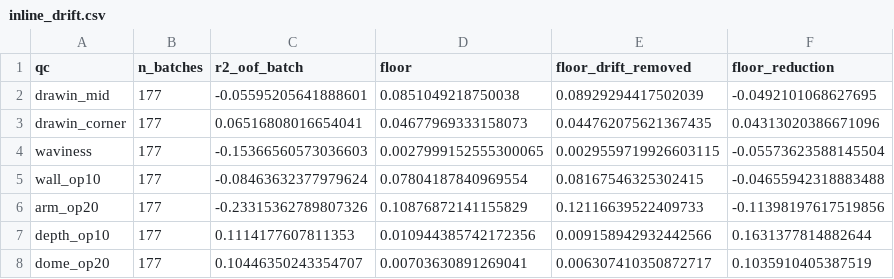
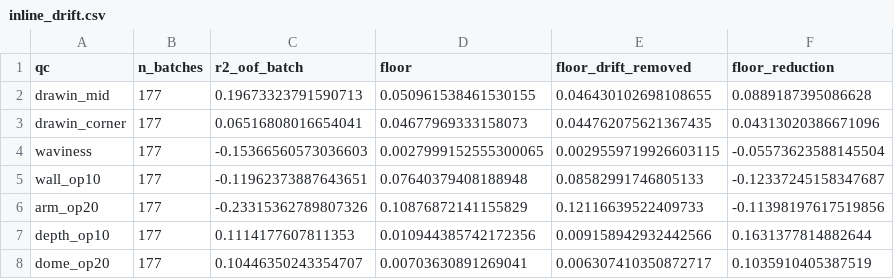
Before and after one commit to htcanseven/Claude, a CSV file: results/inline_drift.csv, drawn as a sheet.

```diff
--- a/results/inline_drift.csv
+++ b/results/inline_drift.csv
@@ -1,6 +1,6 @@
 qc,n_batches,r2_oof_batch,floor,floor_drift_removed,floor_reduction
-drawin_mid,177,-0.05595205641888601,0.0851049218750038,0.08929294417502039,-0.0492101068627695
+drawin_mid,177,0.19673323791590713,0.050961538461530155,0.046430102698108655,0.0889187395086628
 drawin_corner,177,0.06516808016654041,0.04677969333158073,0.044762075621367435,0.04313020386671096
 waviness,177,-0.15366560573036603,0.0027999152555300065,0.0029559719926603115,-0.05573623588145504
-wall_op10,177,-0.08463632377979624,0.07804187840969554,0.08167546325302415,-0.04655942318883488
+wall_op10,177,-0.11962373887643651,0.07640379408188948,0.08582991746805133,-0.12337245158347687
 arm_op20,177,-0.23315362789807326,0.10876872141155829,0.12116639522409733,-0.11398197617519856
```
Also changed, not shown: results/inline_lod.csv, 21 other files.
